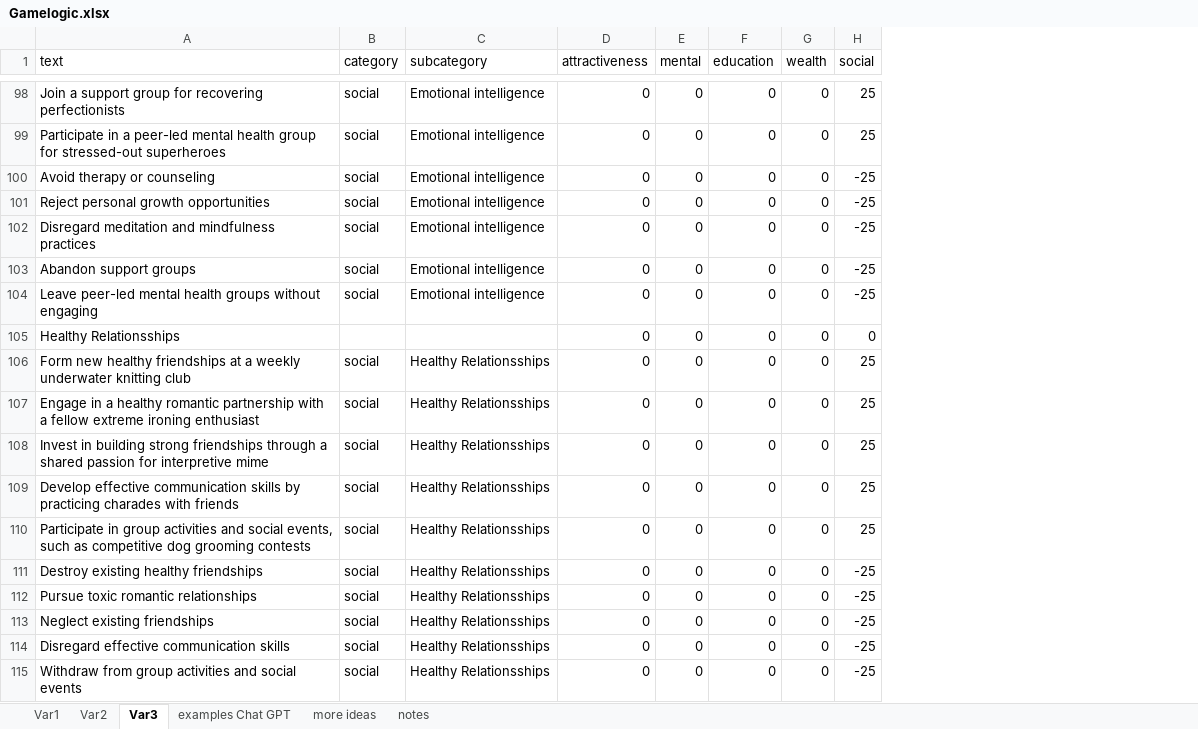
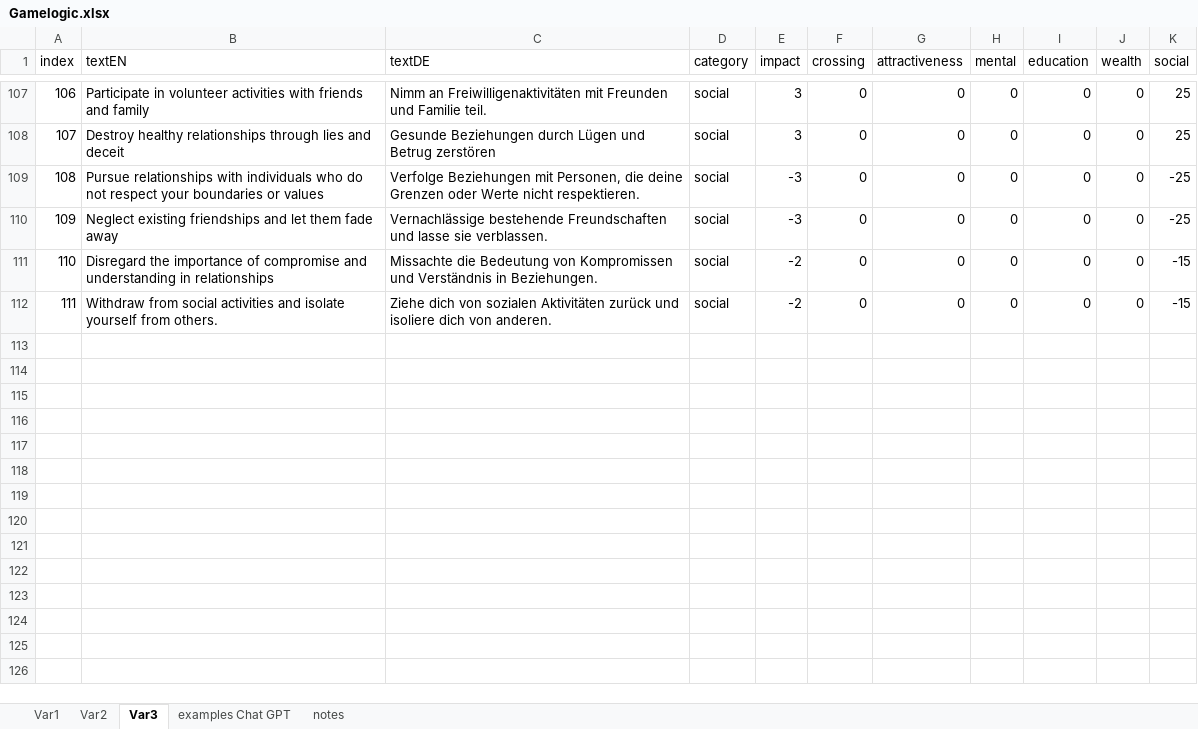
Before and after one commit to jesskreck/reincarnation-game, an Excel workbook: src/assets/gameData/Gamelogic.xlsx, sheet Var3, drawn as a sheet; only a part is shown, gaps mark what is left out; values as stored, in another font and other column widths than the file's, no cell formats; charts and pictures and conditional formats not drawn; removed rows and columns are numbered as before the commit, all else as after; the diff covers the shown part only; the diff names each change by its address in the sheet, - before the commit and + after, or states it on an @@ line.

```diff
--- a/src/assets/gameData/Gamelogic.xlsx (sheet Var3)
+++ b/src/assets/gameData/Gamelogic.xlsx (sheet Var3)
-sheet tab: more ideas
-column A (text), rows 98-103: Join a support group for recovering perfectionists | Participate in a peer-led mental health group for stressed-out superheroes | Avoid therapy or counseling | Reject personal growth opportunities | Disregard meditation and mindfulness practices | Abandon support groups
+column A (index), rows 107-112: 106 | 107 | 108 | 109 | 110 | 111
+column B (textEN), rows 107-112: Participate in volunteer activities with friends and family | Destroy healthy relationships through lies and deceit | Pursue relationships with individuals who do not respect your boundaries or values | Neglect existing friendships and let them fade away | Disregard the importance of compromise and understanding in relationships | Withdraw from social activities and isolate yourself from others.
+column C (textDE), rows 107-112: Nimm an Freiwilligenaktivitäten mit Freunden und Familie teil. | Gesunde Beziehungen durch Lügen und Betrug zerstören | Verfolge Beziehungen mit Personen, die deine Grenzen oder Werte nicht respektieren. | Vernachlässige bestehende Freundschaften und lasse sie verblassen. | Missachte die Bedeutung von Kompromissen und Verständnis in Beziehungen. | Ziehe dich von sozialen Aktivitäten zurück und isoliere dich von anderen.
-column C (subcategory), rows 98-103: all Emotional intelligence
+column E (impact), rows 107-112: 3 | 3 | -3 | -3 | -2 | -2
+column F (crossing), rows 107-112: all 0
-K111:K112 (social): -25
+K111:K112 (social): -15
-row 104: Leave peer-led mental health groups without engaging | social | Emotional intelligence | 0 | 0 | 0 | 0 | -25
-row 105: Healthy Relationsships |  |  | 0 | 0 | 0 | 0 | 0
-row 106: Form new healthy friendships at a weekly underwater knitting club | social | Healthy Relationsships | 0 | 0 | 0 | 0 | 25
-row 107: Engage in a healthy romantic partnership with a fellow extreme ironing enthusiast | social | Healthy Relationsships | 0 | 0 | 0 | 0 | 25
-row 108: Invest in building strong friendships through a shared passion for interpretive mime | social | Healthy Relationsships | 0 | 0 | 0 | 0 | 25
-row 109: Develop effective communication skills by practicing charades with friends | social | Healthy Relationsships | 0 | 0 | 0 | 0 | 25
-row 110: Participate in group activities and social events, such as competitive dog grooming contests | social | Healthy Relationsships | 0 | 0 | 0 | 0 | 25
-row 111: Destroy existing healthy friendships | social | Healthy Relationsships | 0 | 0 | 0 | 0 | -25
-row 112: Pursue toxic romantic relationships | social | Healthy Relationsships | 0 | 0 | 0 | 0 | -25
-row 113: Neglect existing friendships | social | Healthy Relationsships | 0 | 0 | 0 | 0 | -25
-row 114: Disregard effective communication skills | social | Healthy Relationsships | 0 | 0 | 0 | 0 | -25
-row 115: Withdraw from group activities and social events | social | Healthy Relationsships | 0 | 0 | 0 | 0 | -25
```
Also changed, not shown: 33 added rows, 43 removed rows and 60 edited cells elsewhere in this sheet, sheet notes, cell formats, hidden cells, charts or pictures, 18 other files.
